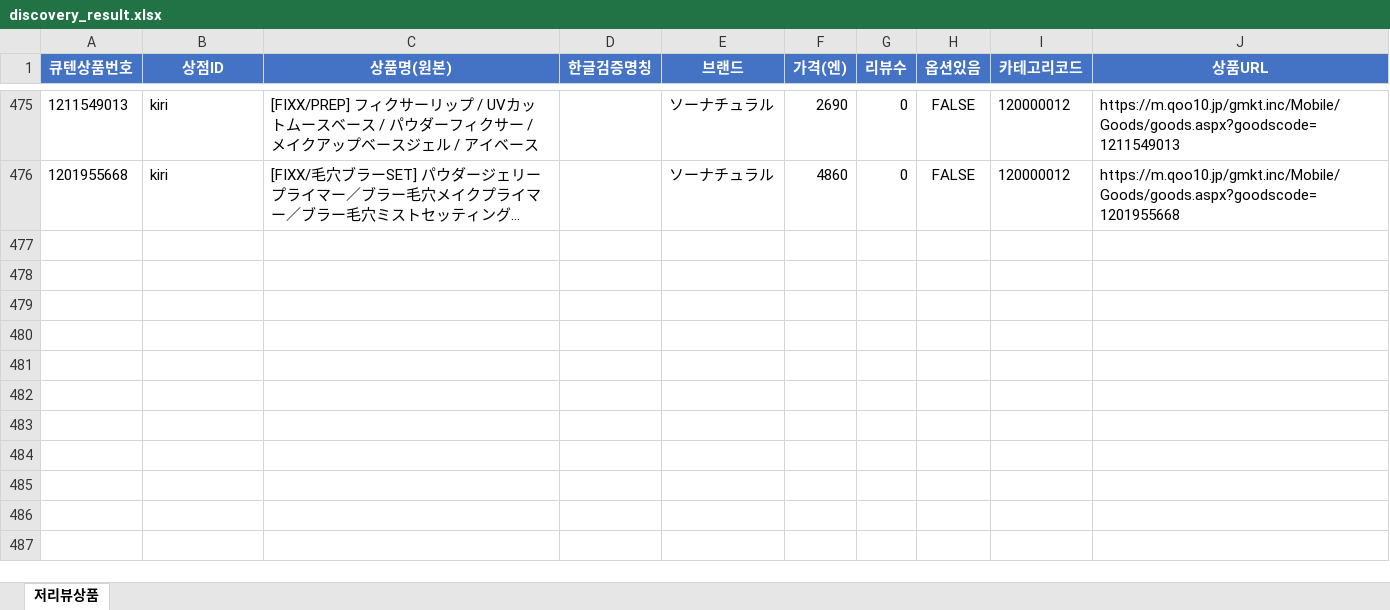
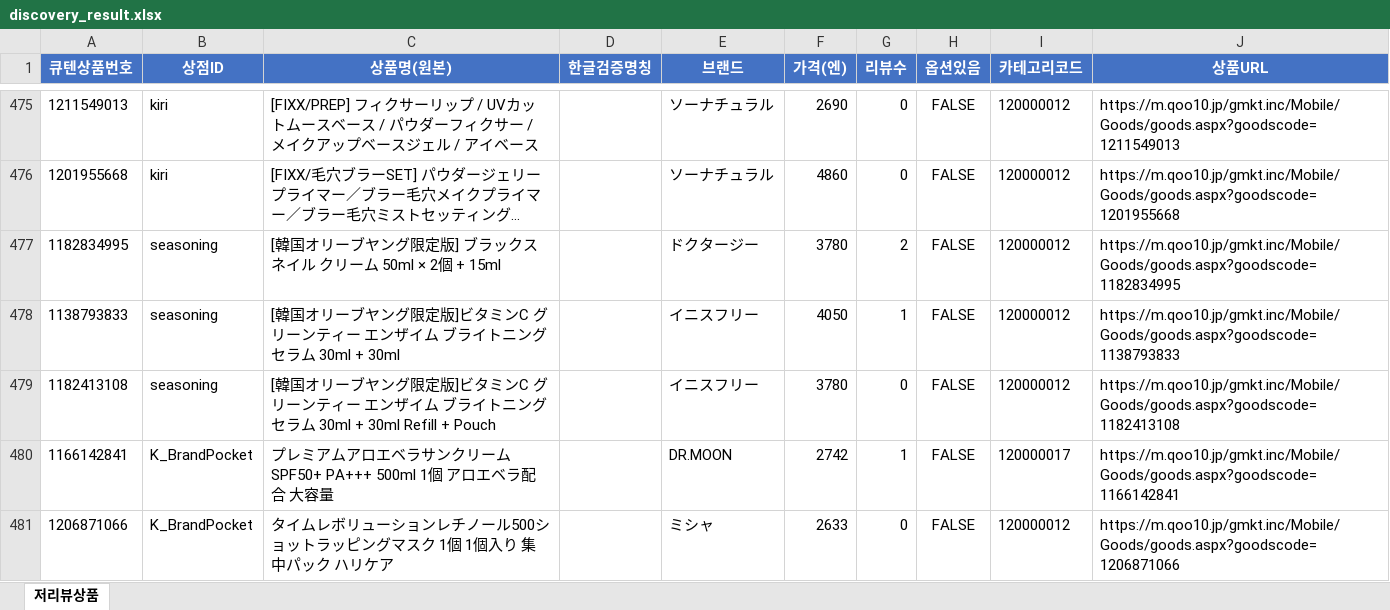
Before and after one commit to wklee3k-source/qoo10-korea-price-compare, an Excel workbook: output/discovery_result.xlsx, sheet 저리뷰상품, drawn as a sheet; only a part is shown, gaps mark what is left out; long unchanged cells end in …; values as stored, in another font and other column widths than the file's, no borders; the diff names each change by its address in the sheet, - before the commit and + after, or states it on an @@ line.

```diff
--- a/output/discovery_result.xlsx (sheet 저리뷰상품)
+++ b/output/discovery_result.xlsx (sheet 저리뷰상품)
+row 477: 1182834995 | seasoning | [韓国オリーブヤング限定版] ブラックスネイル クリーム 50ml × 2個 + 15ml |  | ドクタージー | 3780 | 2 | FALSE | 120000012 | https://m.qoo10.jp/gmkt.inc/Mobile/Goods/goods.aspx?goodscode=1182834995
+row 478: 1138793833 | seasoning | [韓国オリーブヤング限定版]ビタミンC グリーンティー エンザイム ブライトニング セラム 30ml + 30ml |  | イニスフリー | 4050 | 1 | FALSE | 120000012 | https://m.qoo10.jp/gmkt.inc/Mobile/Goods/goods.aspx?goodscode=1138793833
+row 479: 1182413108 | seasoning | [韓国オリーブヤング限定版]ビタミンC グリーンティー エンザイム ブライトニング セラム 30ml + 30ml Refill + Pouch |  | イニスフリー | 3780 | 0 | FALSE | 120000012 | https://m.qoo10.jp/gmkt.inc/Mobile/Goods/goods.aspx?goodscode=1182413108
+row 480: 1166142841 | K_BrandPocket | プレミアムアロエベラサンクリームSPF50+ PA+++ 500ml 1個 アロエベラ配合 大容量 |  | DR.MOON | 2742 | 1 | FALSE | 120000017 | https://m.qoo10.jp/gmkt.inc/Mobile/Goods/goods.aspx?goodscode=1166142841
+row 481: 1206871066 | K_BrandPocket | タイムレボリューションレチノール500ショットラッピングマスク 1個 1個入り 集中パック ハリケア |  | ミシャ | 2633 | 0 | FALSE | 120000012 | https://m.qoo10.jp/gmkt.inc/Mobile/Goods/goods.aspx?goodscode=1206871066
```
Also changed, not shown: 4 other files.
